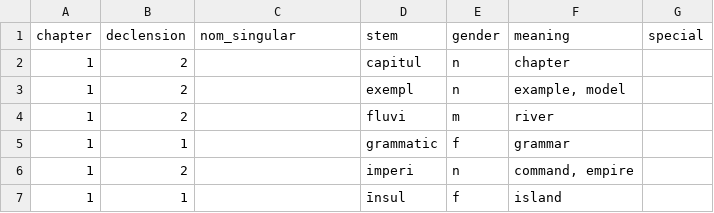
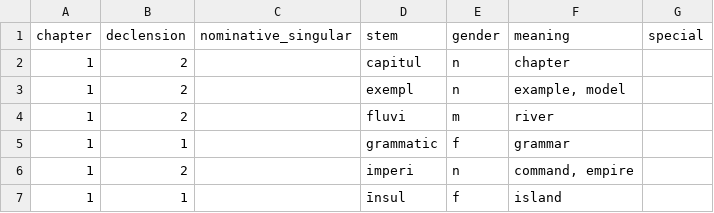
Before and after one commit to brian-houston/verba, a TSV file: verbae/data/LL/nouns.tsv, drawn as a sheet; only a part is shown; the diff names each change by its address in the sheet, - before the commit and + after, or states it on an @@ line.

Commit message:
inflect and access nouns

```diff
--- a/verbae/data/LL/nouns.tsv
+++ b/verbae/data/LL/nouns.tsv
-C1: nom_singular
+C1: nominative_singular
```
Also changed, not shown: 5 other files.
